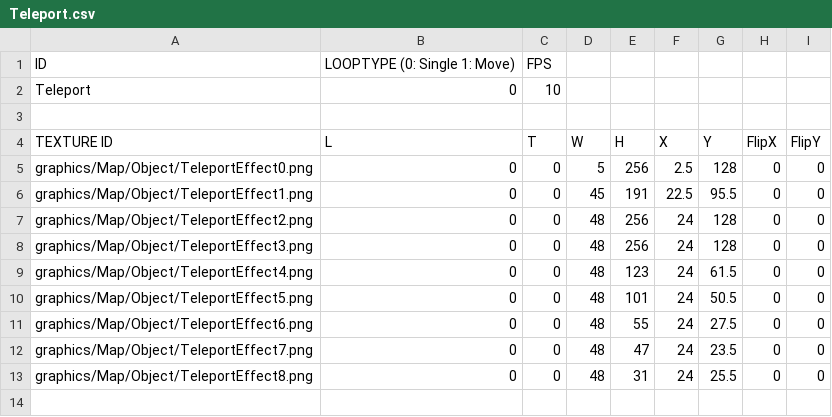
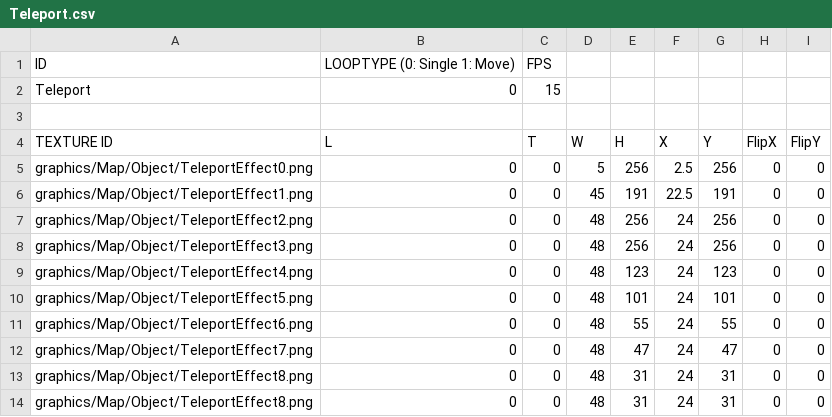
Before and after one commit to MinWooPark98/SFML_TeamProject, a CSV file: WizardOfLegend/WizardOfLegend-bin/animations/teleportAnimation/Teleport.csv, drawn as a sheet.

Commit message:
텔레포트 애니메이션 완성 및 적용, Effect Class 생성 및 HitSpark Class / TeleportEffect Class의 부모로 적용

```diff
--- a/WizardOfLegend/WizardOfLegend-bin/animations/teleportAnimation/Teleport.csv
+++ b/WizardOfLegend/WizardOfLegend-bin/animations/teleportAnimation/Teleport.csv
@@ -1,13 +1,14 @@
 ID,LOOPTYPE (0: Single 1: Move),FPS,,,,,,
-Teleport,0,10,,,,,,
+Teleport,0,15,,,,,,
 ,,,,,,,,
 TEXTURE ID,L,T,W,H,X,Y,FlipX,FlipY
-graphics/Map/Object/TeleportEffect0.png,0,0,5,256,2.5,128,0,0
-graphics/Map/Object/TeleportEffect1.png,0,0,45,191,22.5,95.5,0,0
-graphics/Map/Object/TeleportEffect2.png,0,0,48,256,24,128,0,0
-graphics/Map/Object/TeleportEffect3.png,0,0,48,256,24,128,0,0
-graphics/Map/Object/TeleportEffect4.png,0,0,48,123,24,61.5,0,0
-graphics/Map/Object/TeleportEffect5.png,0,0,48,101,24,50.5,0,0
-graphics/Map/Object/TeleportEffect6.png,0,0,48,55,24,27.5,0,0
-graphics/Map/Object/TeleportEffect7.png,0,0,48,47,24,23.5,0,0
-graphics/Map/Object/TeleportEffect8.png,0,0,48,31,24,25.5,0,0
+graphics/Map/Object/TeleportEffect0.png,0,0,5,256,2.5,256,0,0
+graphics/Map/Object/TeleportEffect1.png,0,0,45,191,22.5,191,0,0
+graphics/Map/Object/TeleportEffect2.png,0,0,48,256,24,256,0,0
+graphics/Map/Object/TeleportEffect3.png,0,0,48,256,24,256,0,0
+graphics/Map/Object/TeleportEffect4.png,0,0,48,123,24,123,0,0
+graphics/Map/Object/TeleportEffect5.png,0,0,48,101,24,101,0,0
+graphics/Map/Object/TeleportEffect6.png,0,0,48,55,24,55,0,0
+graphics/Map/Object/TeleportEffect7.png,0,0,48,47,24,47,0,0
+graphics/Map/Object/TeleportEffect8.png,0,0,48,31,24,31,0,0
+graphics/Map/Object/TeleportEffect8.png,0,0,48,31,24,31,0,0
```
Also changed, not shown: 11 other files.
